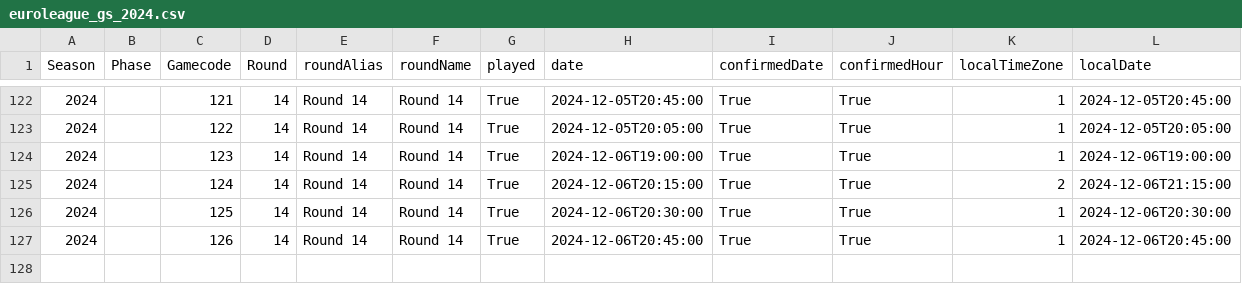
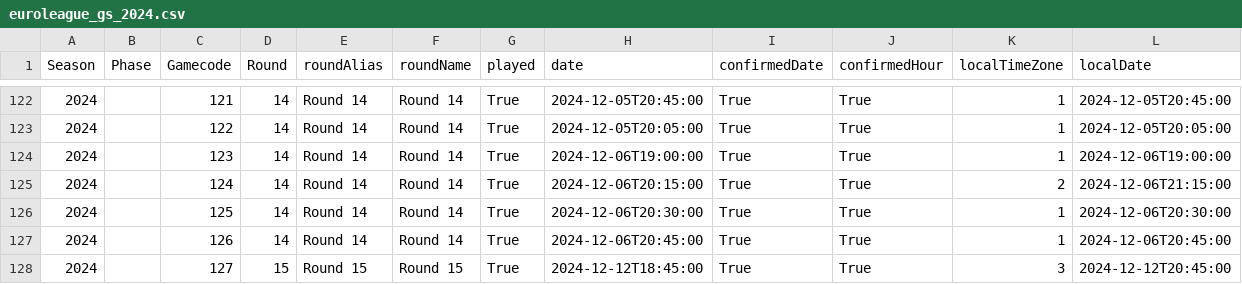
Before and after one commit to gpain1999/Euroleague_Eurocup_Analyses, a CSV file: datas/euroleague_gs_2024.csv, drawn as a sheet; only a part is shown, gaps mark what is left out; rows hold the shown columns only; the diff names each change by its address in the sheet, - before the commit and + after, or states it on an @@ line.

```diff
--- a/datas/euroleague_gs_2024.csv
+++ b/datas/euroleague_gs_2024.csv
+row 128: 2024 |  | 127 | 15 | Round 15 | Round 15 | True | 2024-12-12T18:45:00 | True | True | 3 | 2024-12-12T20:45:00
```
Also changed, not shown: datas/euroleague_PER_2024_round.csv, datas/euroleague_evolscore_2024.csv, 7 other files.
